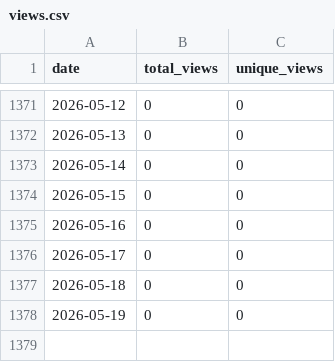
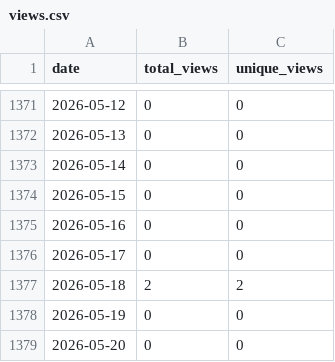
Before and after one commit to wumphlett/COMP-2710, a CSV file: .traffic/views.csv, drawn as a sheet; only a part is shown, gaps mark what is left out.

```diff
--- a/.traffic/views.csv
+++ b/.traffic/views.csv
@@ -1376,3 +1376,4 @@ date,total_views,unique_views
 2026-05-17,0,0
-2026-05-18,0,0
+2026-05-18,2,2
 2026-05-19,0,0
+2026-05-20,0,0
```
Also changed, not shown: .traffic/clones.csv, 3 other files.
